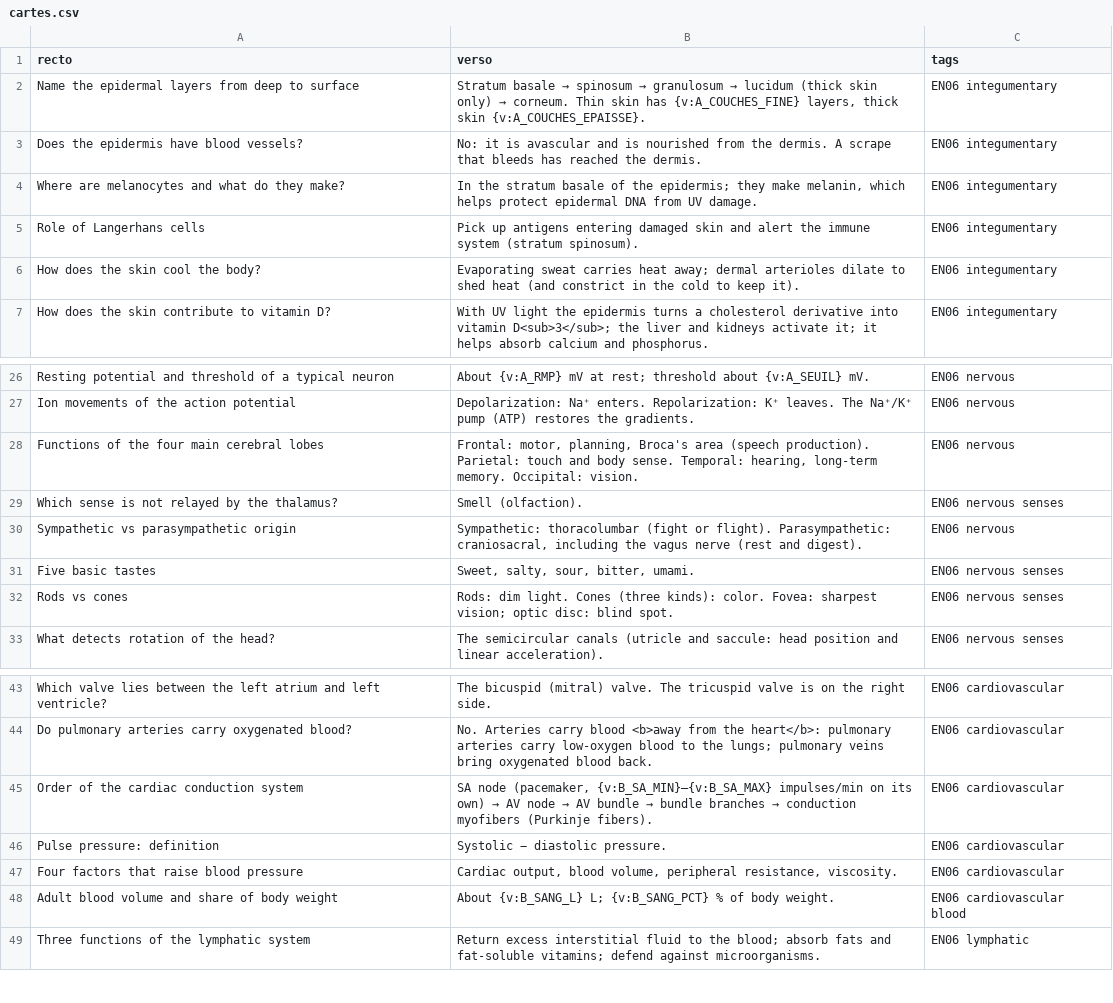
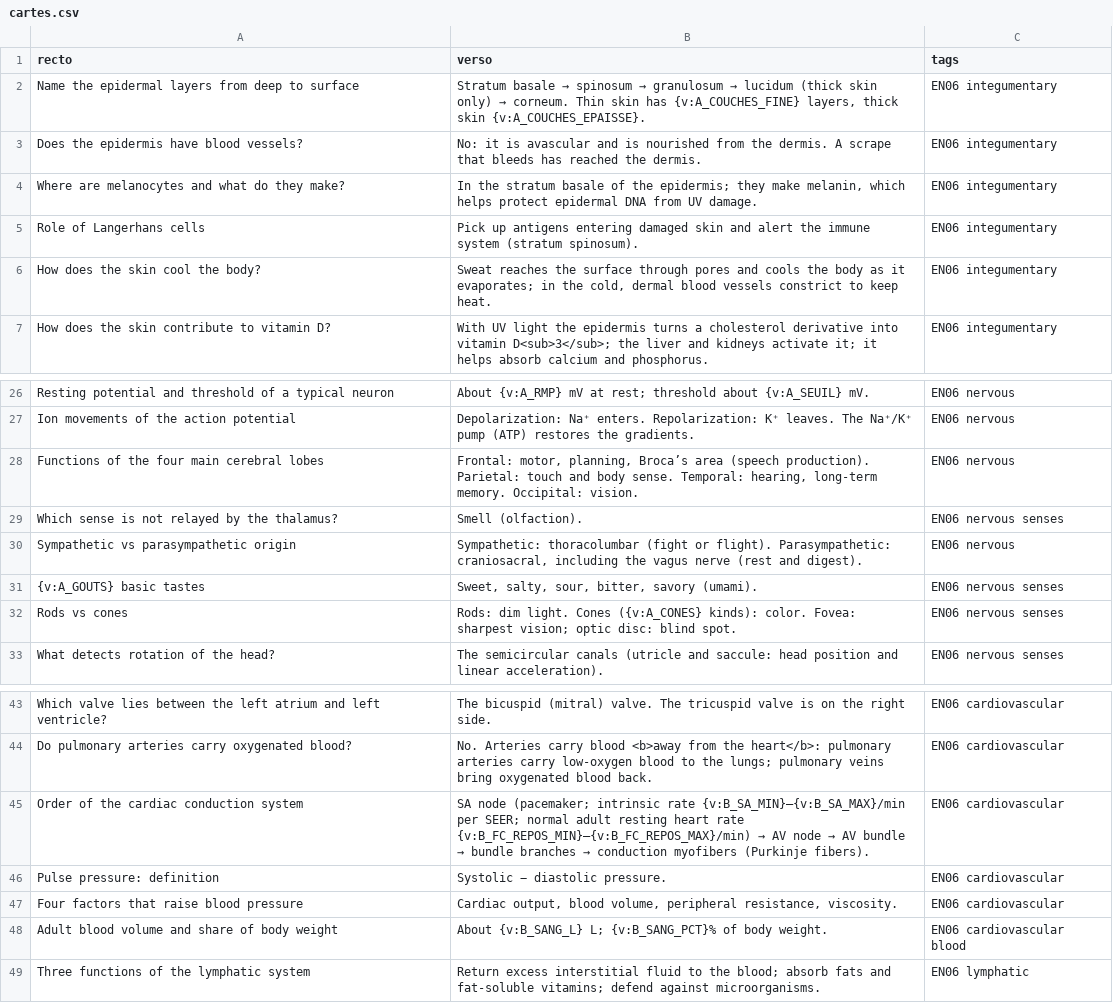
Before and after one commit to pataplume/mindshelf, a CSV file: produits/EN06/donnees/cartes.csv, drawn as a sheet; only a part is shown, gaps mark what is left out.

```diff
--- a/produits/EN06/donnees/cartes.csv
+++ b/produits/EN06/donnees/cartes.csv
@@ -5,3 +5,3 @@ Where are melanocytes and what do they make?,"In the stratum basale of the epide
 Role of Langerhans cells,Pick up antigens entering damaged skin and alert the immune system (stratum spinosum).,EN06 integumentary
-How does the skin cool the body?,Evaporating sweat carries heat away; dermal arterioles dilate to shed heat (and constrict in the cold to keep it).,EN06 integumentary
+How does the skin cool the body?,"Sweat reaches the surface through pores and cools the body as it evaporates; in the cold, dermal blood vessels constrict to keep heat.",EN06 integumentary
 How does the skin contribute to vitamin D?,With UV light the epidermis turns a cholesterol derivative into vitamin D<sub>3</sub>; the liver and kidneys activate it; it helps absorb calcium and phosphorus.,EN06 integumentary
@@ -27,7 +27,7 @@ Resting potential and threshold of a typical neuron,About {v:A_RMP} mV at rest;
 Ion movements of the action potential,Depolarization: Na⁺ enters. Repolarization: K⁺ leaves. The Na⁺/K⁺ pump (ATP) restores the gradients.,EN06 nervous
-Functions of the four main cerebral lobes,"Frontal: motor, planning, Broca's area (speech production). Parietal: touch and body sense. Temporal: hearing, long-term memory. Occipital: vision.",EN06 nervous
+Functions of the four main cerebral lobes,"Frontal: motor, planning, Broca’s area (speech production). Parietal: touch and body sense. Temporal: hearing, long-term memory. Occipital: vision.",EN06 nervous
 Which sense is not relayed by the thalamus?,Smell (olfaction).,EN06 nervous senses
 Sympathetic vs parasympathetic origin,"Sympathetic: thoracolumbar (fight or flight). Parasympathetic: craniosacral, including the vagus nerve (rest and digest).",EN06 nervous
-Five basic tastes,"Sweet, salty, sour, bitter, umami.",EN06 nervous senses
-Rods vs cones,Rods: dim light. Cones (three kinds): color. Fovea: sharpest vision; optic disc: blind spot.,EN06 nervous senses
+{v:A_GOUTS} basic tastes,"Sweet, salty, sour, bitter, savory (umami).",EN06 nervous senses
+Rods vs cones,Rods: dim light. Cones ({v:A_CONES} kinds): color. Fovea: sharpest vision; optic disc: blind spot.,EN06 nervous senses
 What detects rotation of the head?,The semicircular canals (utricle and saccule: head position and linear acceleration).,EN06 nervous senses
@@ -44,6 +44,6 @@ Which valve lies between the left atrium and left ventricle?,The bicuspid (mitra
 Do pulmonary arteries carry oxygenated blood?,No. Arteries carry blood <b>away from the heart</b>: pulmonary arteries carry low-oxygen blood to the lungs; pulmonary veins bring oxygenated blood back.,EN06 cardiovascular
-Order of the cardiac conduction system,"SA node (pacemaker, {v:B_SA_MIN}–{v:B_SA_MAX} impulses/min on its own) → AV node → AV bundle → bundle branches → conduction myofibers (Purkinje fibers).",EN06 cardiovascular
+Order of the cardiac conduction system,"SA node (pacemaker; intrinsic rate {v:B_SA_MIN}–{v:B_SA_MAX}/min per SEER; normal adult resting heart rate {v:B_FC_REPOS_MIN}–{v:B_FC_REPOS_MAX}/min) → AV node → AV bundle → bundle branches → conduction myofibers (Purkinje fibers).",EN06 cardiovascular
 Pulse pressure: definition,Systolic − diastolic pressure.,EN06 cardiovascular
 Four factors that raise blood pressure,"Cardiac output, blood volume, peripheral resistance, viscosity.",EN06 cardiovascular
-Adult blood volume and share of body weight,About {v:B_SANG_L} L; {v:B_SANG_PCT} % of body weight.,EN06 cardiovascular blood
+Adult blood volume and share of body weight,About {v:B_SANG_L} L; {v:B_SANG_PCT}% of body weight.,EN06 cardiovascular blood
 Three functions of the lymphatic system,Return excess interstitial fluid to the blood; absorb fats and fat-soluble vitamins; defend against microorganisms.,EN06 lymphatic
```
Also changed, not shown: produits/EN06/donnees/b-cardiovasculaire.csv, produits/EN06/donnees/contenu.csv, 51 other files.
